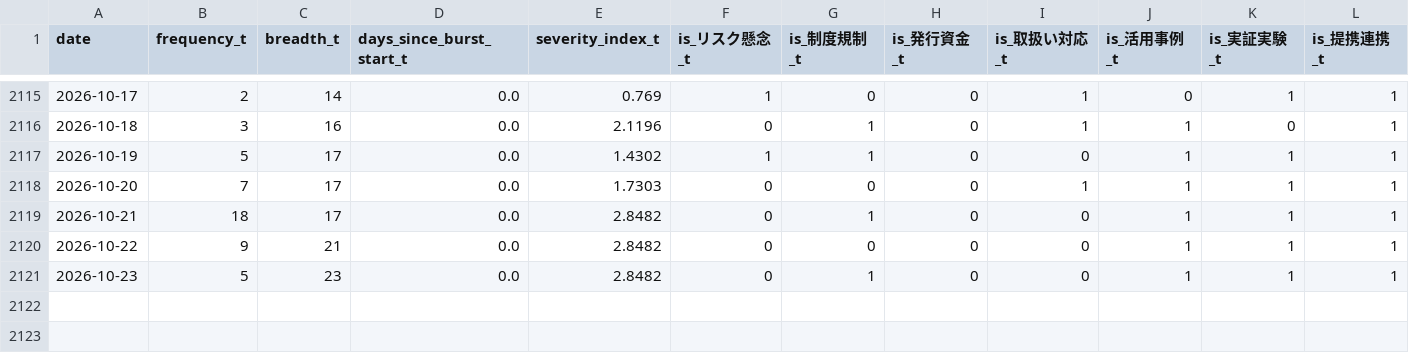
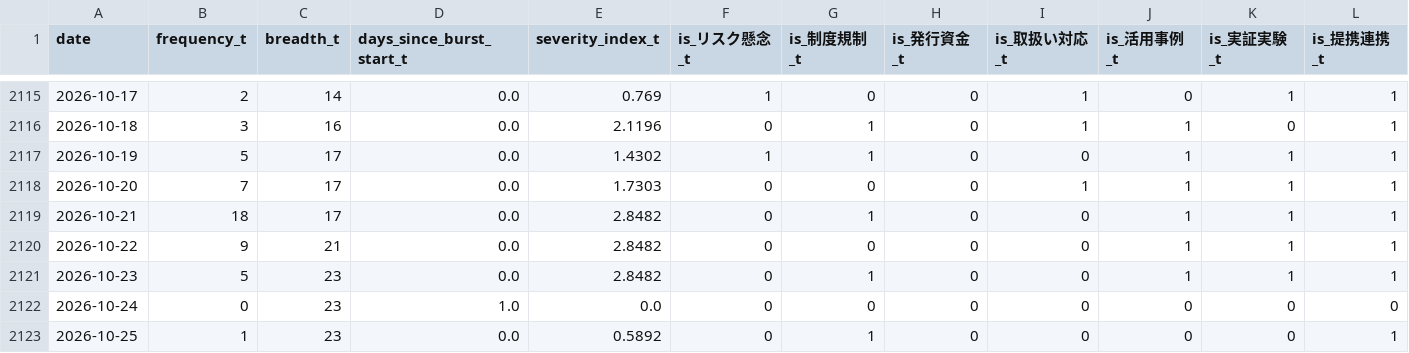
Before and after one commit to matsuno04/jpyc-news-v2, a CSV file: data/daily_panel.csv, drawn as a sheet; only a part is shown, gaps mark what is left out; rows hold the shown columns only; the diff names each change by its address in the sheet, - before the commit and + after, or states it on an @@ line.

```diff
--- a/data/daily_panel.csv
+++ b/data/daily_panel.csv
+row 2122: 2026-10-24 | 0 | 23 | 1.0 | 0.0 | 0 | 0 | 0 | 0 | 0 | 0 | 0
+row 2123: 2026-10-25 | 1 | 23 | 0.0 | 0.5892 | 0 | 1 | 0 | 0 | 0 | 0 | 1
```
Also changed, not shown: data/event_summary.csv, 2 other files.
